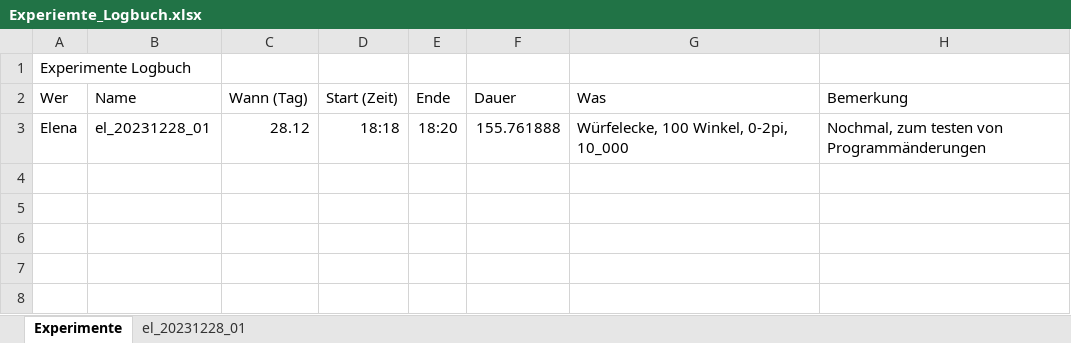
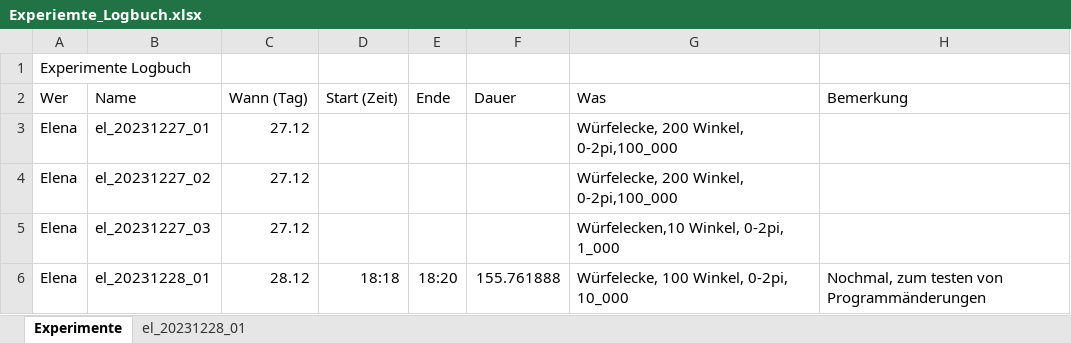
Before and after one commit to anelekl/platonic_solids_in_4d, an Excel workbook: Experiemte_Logbuch.xlsx, sheet Experimente, drawn as a sheet; values as stored, in another font and other column widths than the file's, no borders; the diff names each change by its address in the sheet, - before the commit and + after, or states it on an @@ line.

Commit message:
Update Experiemte_Logbuch.xlsx

```diff
--- a/Experiemte_Logbuch.xlsx (sheet Experimente)
+++ b/Experiemte_Logbuch.xlsx (sheet Experimente)
+row 3: Elena | el_20231227_01 | 27.12 |  |  |  | Würfelecke, 200 Winkel, 0-2pi,100_000
+row 4: Elena | el_20231227_02 | 27.12 |  |  |  | Würfelecke, 200 Winkel, 0-2pi,100_000
+row 5: Elena | el_20231227_03 | 27.12 |  |  |  | Würfelecken,10 Winkel, 0-2pi, 1_000
```
